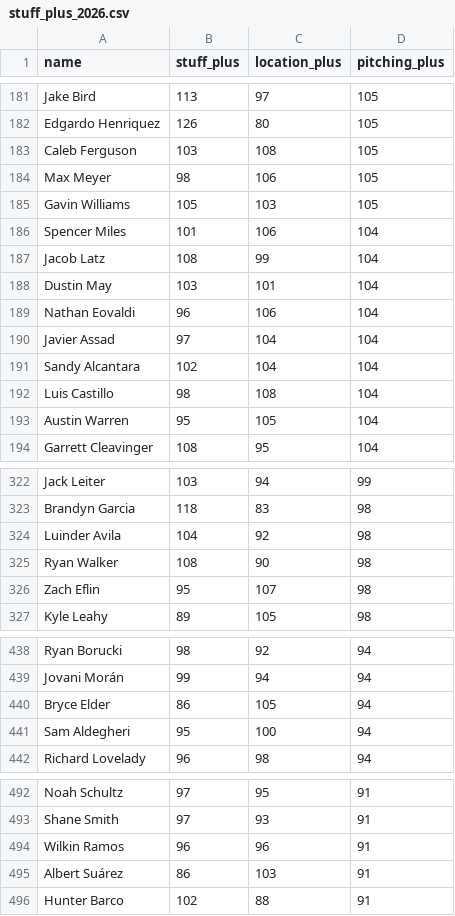
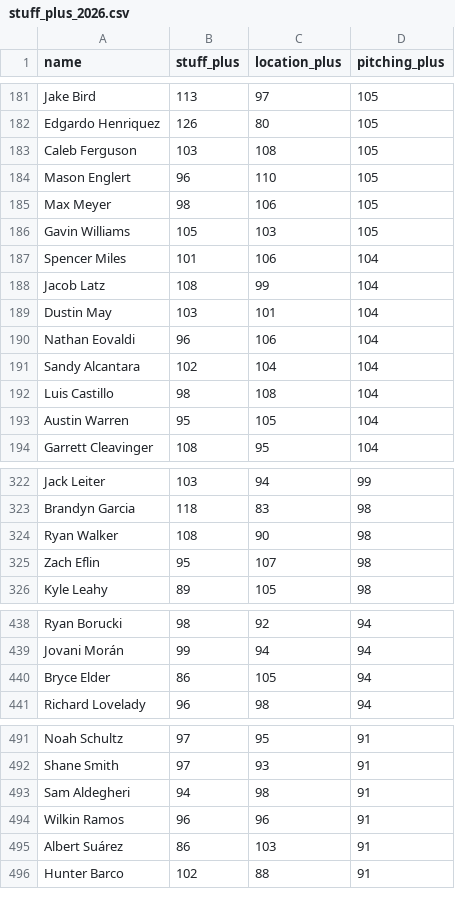
Before and after one commit to sh1nd0/dpf-dashboard, a CSV file: data/stuff_plus_2026.csv, drawn as a sheet; only a part is shown, gaps mark what is left out; removed rows and columns are numbered as before the commit, all else as after; the diff covers the shown part only; the diff names each change by its address in the sheet, - before the commit and + after, or states it on an @@ line.

```diff
--- a/data/stuff_plus_2026.csv
+++ b/data/stuff_plus_2026.csv
+row 184: Mason Englert | 96 | 110 | 105
-row 190: Javier Assad | 97 | 104 | 104
-row 324: Luinder Avila | 104 | 92 | 98
-row 441: Sam Aldegheri | 95 | 100 | 94
+row 493: Sam Aldegheri | 94 | 98 | 91
```
Also changed, not shown: 4 added rows, 3 removed rows and 10 moved rows elsewhere in this file, data/bat_statcast_2026.csv, data/savant_percentiles_bat_2026.csv, 9 other files.
